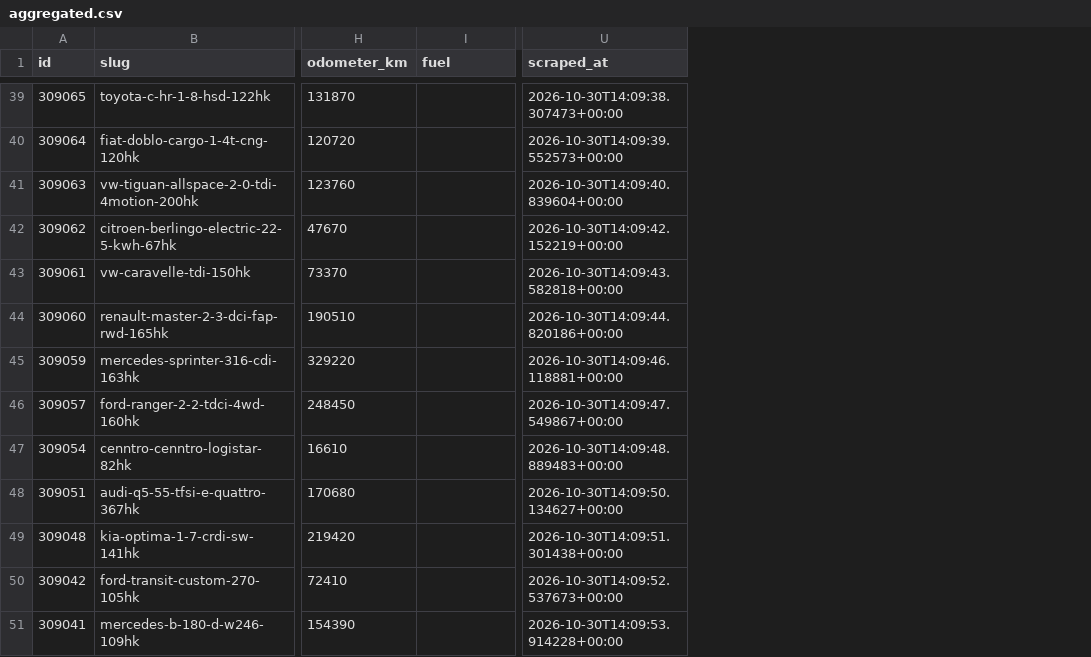
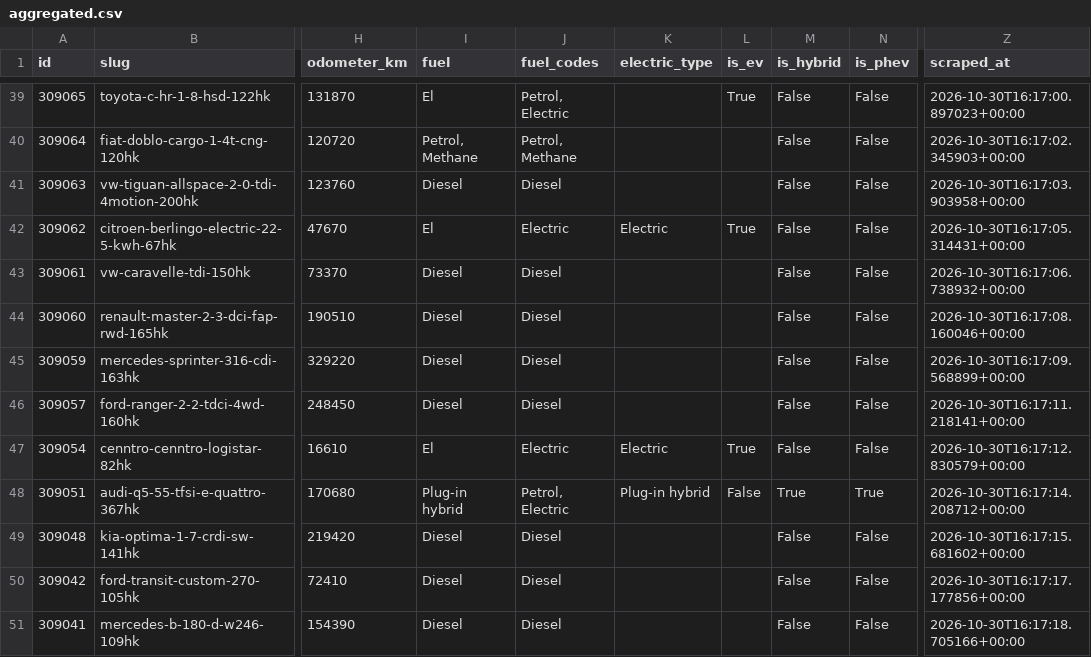
Before and after one commit to isakjonsson-ship-it/kvd-stangda-auktioner, a CSV file: data/2026-10-30/aggregated.csv, drawn as a sheet; only a part is shown, gaps mark what is left out; addresses are those after the commit; the diff covers the shown part only; the diff names each change by its address in the sheet, - before the commit and + after, or states it on an @@ line.

```diff
--- a/data/2026-10-30/aggregated.csv
+++ b/data/2026-10-30/aggregated.csv
+column J (fuel_codes), rows 39-51: Petrol, Electric | Petrol, Methane | Diesel | Electric | Diesel | Diesel | Diesel | Diesel | Electric | Petrol, Electric | Diesel | Diesel | Diesel
+column K (electric_type), rows 42-48: Electric |  |  |  |  | Electric | Plug-in hybrid
+column L (is_ev), rows 39-48: True |  |  | True |  |  |  |  | True | False
+column M (is_hybrid), rows 39-51: False | False | False | False | False | False | False | False | False | True | False | False | False
+column N (is_phev), rows 39-51: False | False | False | False | False | False | False | False | False | True | False | False | False
-I39 (fuel): (empty)
+I39 (fuel): El
-Z39 (scraped_at): 2026-10-30T14:09:38.307473+00:00
+Z39 (scraped_at): 2026-10-30T16:17:00.897023+00:00
-I40 (fuel): (empty)
+I40 (fuel): Petrol, Methane
-Z40 (scraped_at): 2026-10-30T14:09:39.552573+00:00
+Z40 (scraped_at): 2026-10-30T16:17:02.345903+00:00
-I41 (fuel): (empty)
+I41 (fuel): Diesel
-Z41 (scraped_at): 2026-10-30T14:09:40.839604+00:00
+Z41 (scraped_at): 2026-10-30T16:17:03.903958+00:00
-I42 (fuel): (empty)
+I42 (fuel): El
-Z42 (scraped_at): 2026-10-30T14:09:42.152219+00:00
+Z42 (scraped_at): 2026-10-30T16:17:05.314431+00:00
-I43:I46 (fuel): (empty)
+I43:I46 (fuel): Diesel
-Z43 (scraped_at): 2026-10-30T14:09:43.582818+00:00
+Z43 (scraped_at): 2026-10-30T16:17:06.738932+00:00
-Z44 (scraped_at): 2026-10-30T14:09:44.820186+00:00
+Z44 (scraped_at): 2026-10-30T16:17:08.160046+00:00
-Z45 (scraped_at): 2026-10-30T14:09:46.118881+00:00
+Z45 (scraped_at): 2026-10-30T16:17:09.568899+00:00
-Z46 (scraped_at): 2026-10-30T14:09:47.549867+00:00
+Z46 (scraped_at): 2026-10-30T16:17:11.218141+00:00
-I47 (fuel): (empty)
+I47 (fuel): El
-Z47 (scraped_at): 2026-10-30T14:09:48.889483+00:00
+Z47 (scraped_at): 2026-10-30T16:17:12.830579+00:00
-I48 (fuel): (empty)
+I48 (fuel): Plug-in hybrid
-Z48 (scraped_at): 2026-10-30T14:09:50.134627+00:00
+Z48 (scraped_at): 2026-10-30T16:17:14.208712+00:00
-I49:I51 (fuel): (empty)
+I49:I51 (fuel): Diesel
-Z49 (scraped_at): 2026-10-30T14:09:51.301438+00:00
+Z49 (scraped_at): 2026-10-30T16:17:15.681602+00:00
-Z50 (scraped_at): 2026-10-30T14:09:52.537673+00:00
+Z50 (scraped_at): 2026-10-30T16:17:17.177856+00:00
-Z51 (scraped_at): 2026-10-30T14:09:53.914228+00:00
+Z51 (scraped_at): 2026-10-30T16:17:18.705166+00:00
```
Also changed, not shown: 75 edited cells elsewhere in this file, 52 other files.
